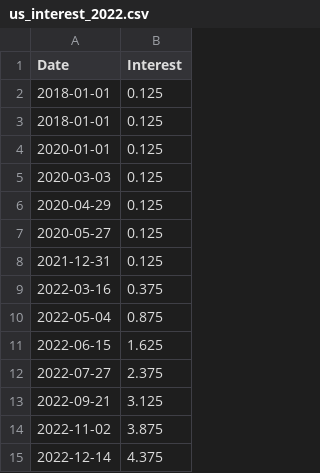
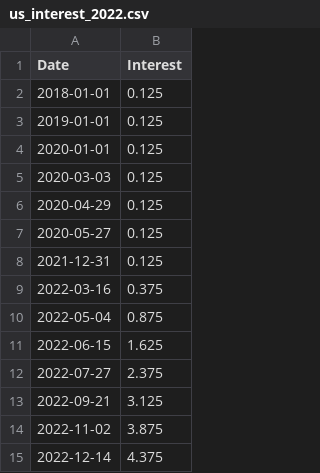
Before and after one commit to thanhnew2001/data, a CSV file: us_interest_2022.csv, drawn as a sheet.

Commit message:
Update us_interest_2022.csv

```diff
--- a/us_interest_2022.csv
+++ b/us_interest_2022.csv
@@ -2,3 +2,3 @@ Date,Interest
 2018-01-01,0.125
-2018-01-01,0.125
+2019-01-01,0.125
 2020-01-01,0.125
```
